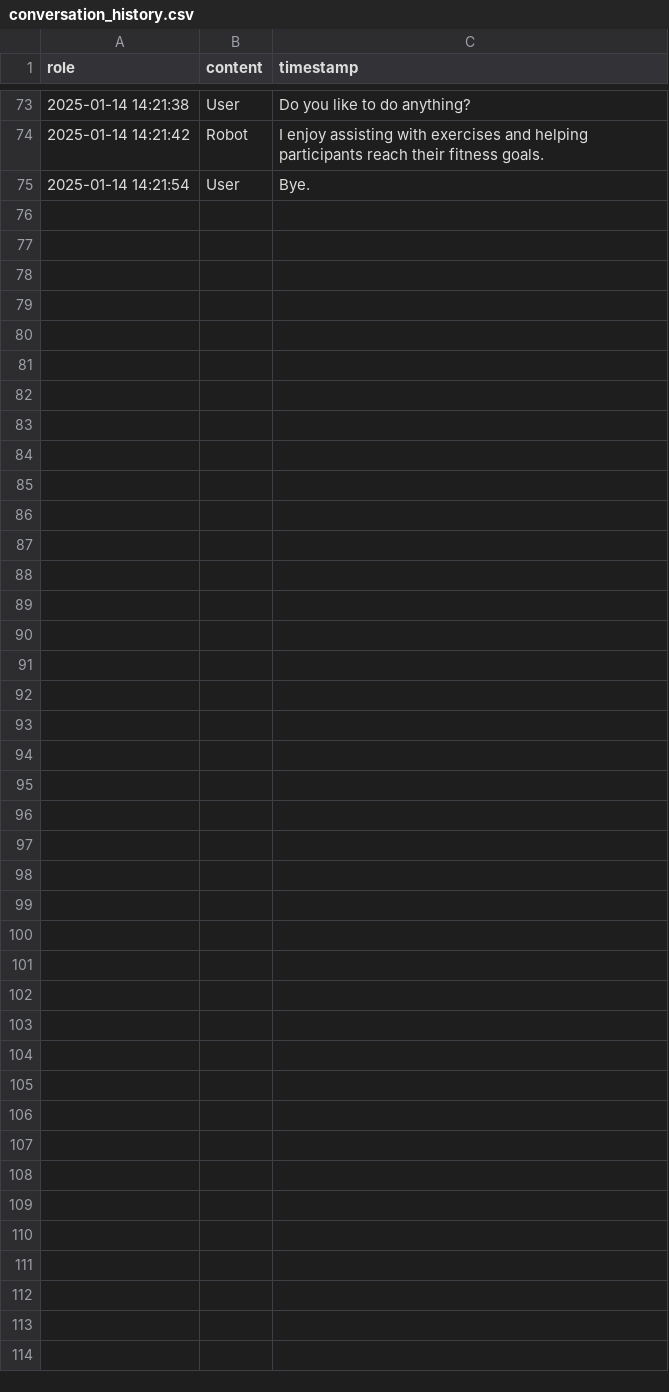
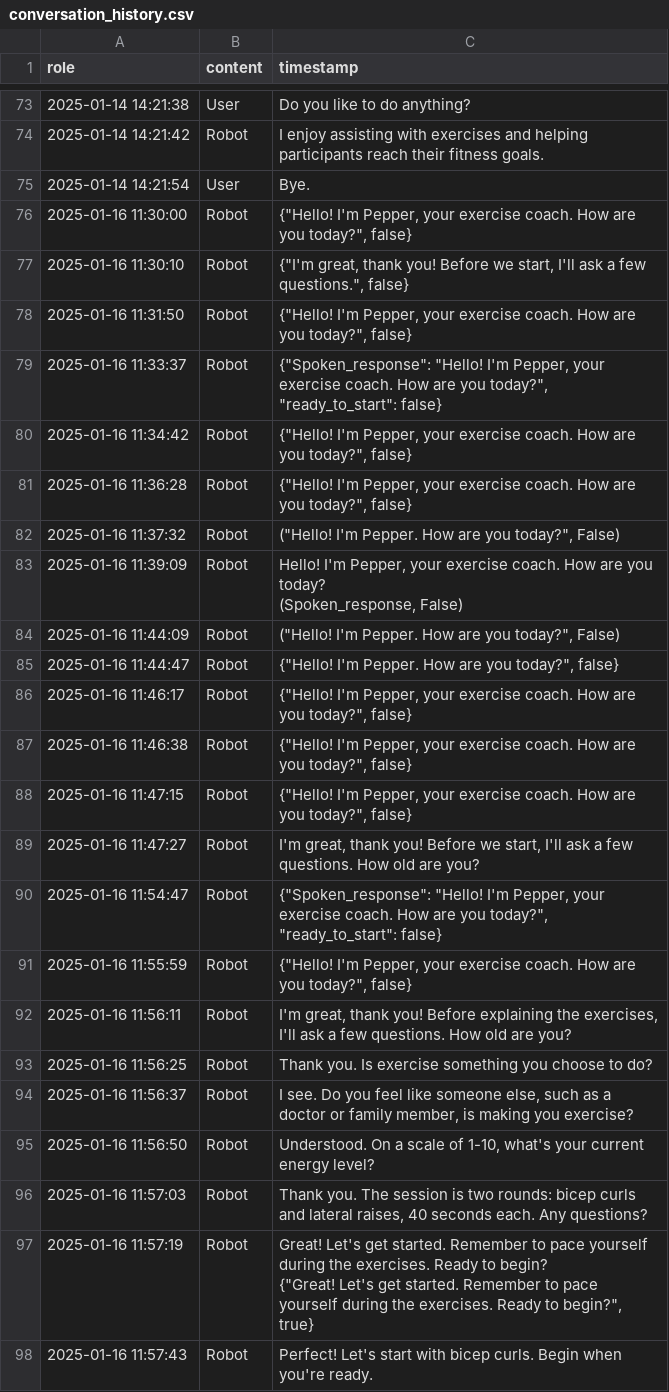
Before and after one commit to raynahata/ExerciseCoach, a CSV file: scripts/ExerciseCoach-main/conversation_history.csv, drawn as a sheet; only a part is shown, gaps mark what is left out; ↵ is a line break in a cell; the diff names each change by its address in the sheet, - before the commit and + after, or states it on an @@ line.

```diff
--- a/scripts/ExerciseCoach-main/conversation_history.csv
+++ b/scripts/ExerciseCoach-main/conversation_history.csv
+row 76: 2025-01-16 11:30:00 | Robot | {"Hello! I'm Pepper, your exercise coach. How are you today?", false}
+row 77: 2025-01-16 11:30:10 | Robot | {"I'm great, thank you! Before we start, I'll ask a few questions.", false}
+row 78: 2025-01-16 11:31:50 | Robot | {"Hello! I'm Pepper, your exercise coach. How are you today?", false}
+row 79: 2025-01-16 11:33:37 | Robot | {"Spoken_response": "Hello! I'm Pepper, your exercise coach. How are you today?", "ready_to_start": false}
+row 80: 2025-01-16 11:34:42 | Robot | {"Hello! I'm Pepper, your exercise coach. How are you today?", false}
+row 81: 2025-01-16 11:36:28 | Robot | {"Hello! I'm Pepper, your exercise coach. How are you today?", false}
+row 82: 2025-01-16 11:37:32 | Robot | ("Hello! I'm Pepper. How are you today?", False)
+row 83: 2025-01-16 11:39:09 | Robot | Hello! I'm Pepper, your exercise coach. How are you today? ↵ (Spoken_response, False)
+row 84: 2025-01-16 11:44:09 | Robot | ("Hello! I'm Pepper. How are you today?", False)
+row 85: 2025-01-16 11:44:47 | Robot | {"Hello! I'm Pepper. How are you today?", false}
+row 86: 2025-01-16 11:46:17 | Robot | {"Hello! I'm Pepper, your exercise coach. How are you today?", false}
+row 87: 2025-01-16 11:46:38 | Robot | {"Hello! I'm Pepper, your exercise coach. How are you today?", false}
+row 88: 2025-01-16 11:47:15 | Robot | {"Hello! I'm Pepper, your exercise coach. How are you today?", false}
+row 89: 2025-01-16 11:47:27 | Robot | I'm great, thank you! Before we start, I'll ask a few questions. How old are you?
+row 90: 2025-01-16 11:54:47 | Robot | {"Spoken_response": "Hello! I'm Pepper, your exercise coach. How are you today?", "ready_to_start": false}
+row 91: 2025-01-16 11:55:59 | Robot | {"Hello! I'm Pepper, your exercise coach. How are you today?", false}
+row 92: 2025-01-16 11:56:11 | Robot | I'm great, thank you! Before explaining the exercises, I'll ask a few questions. How old are you?
+row 93: 2025-01-16 11:56:25 | Robot | Thank you. Is exercise something you choose to do?
+row 94: 2025-01-16 11:56:37 | Robot | I see. Do you feel like someone else, such as a doctor or family member, is making you exercise?
+row 95: 2025-01-16 11:56:50 | Robot | Understood. On a scale of 1-10, what's your current energy level?
+row 96: 2025-01-16 11:57:03 | Robot | Thank you. The session is two rounds: bicep curls and lateral raises, 40 seconds each. Any questions?
+row 97: 2025-01-16 11:57:19 | Robot | Great! Let's get started. Remember to pace yourself during the exercises. Ready to begin? ↵ {"Great! Let's get started. Remember to pace yourself during the exercises. Ready to begin?", true}
+row 98: 2025-01-16 11:57:43 | Robot | Perfect! Let's start with bicep curls. Begin when you're ready.
```
Also changed, not shown: conversation_history.csv, 9 other files.
